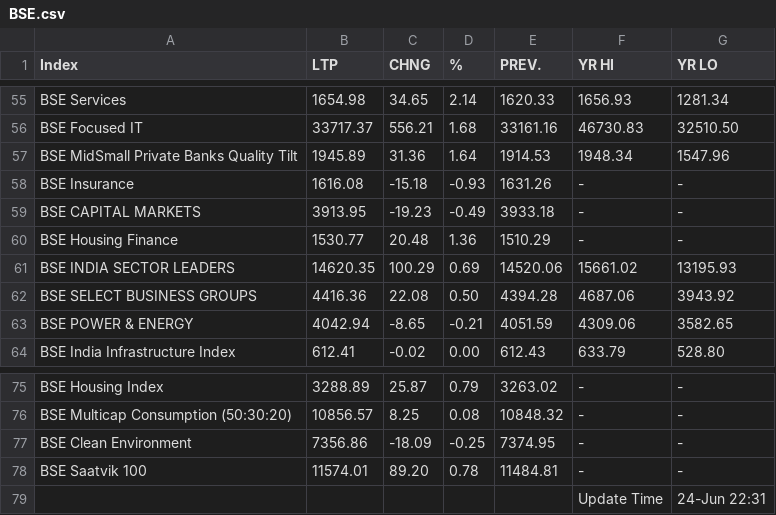
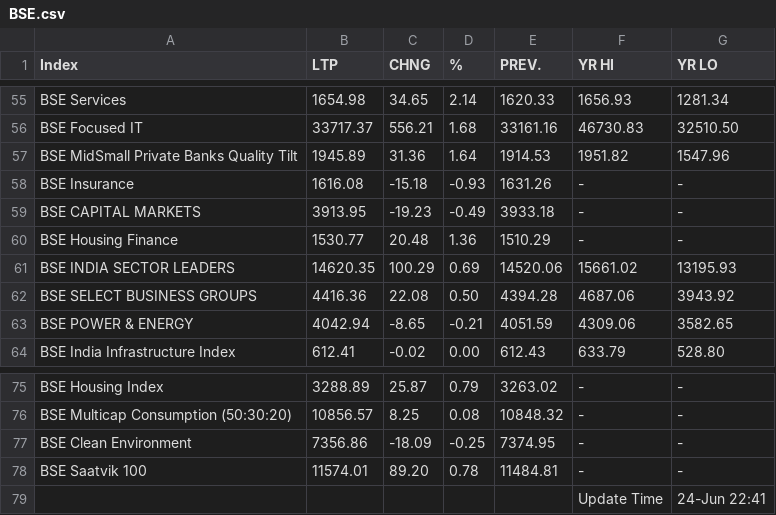
Before and after one commit to saikat-pundit/Index-NAVs, a CSV file: Data/BSE.csv, drawn as a sheet; only a part is shown, gaps mark what is left out.

```diff
--- a/Data/BSE.csv
+++ b/Data/BSE.csv
@@ -56,3 +56,3 @@ BSE Services,1654.98,34.65,2.14,1620.33,1656.93,1281.34
 BSE Focused IT,33717.37,556.21,1.68,33161.16,46730.83,32510.50
-BSE MidSmall Private Banks Quality Tilt,1945.89,31.36,1.64,1914.53,1948.34,1547.96
+BSE MidSmall Private Banks Quality Tilt,1945.89,31.36,1.64,1914.53,1951.82,1547.96
 BSE Insurance,1616.08,-15.18,-0.93,1631.26,-,-
@@ -78,2 +78,2 @@ BSE Clean Environment,7356.86,-18.09,-0.25,7374.95,-,-
 BSE Saatvik 100,11574.01,89.20,0.78,11484.81,-,-
-,,,,,Update Time,24-Jun 22:31
+,,,,,Update Time,24-Jun 22:41
```
Also changed, not shown: Data/Cash.csv, Data/Economic.csv, 5 other files.
